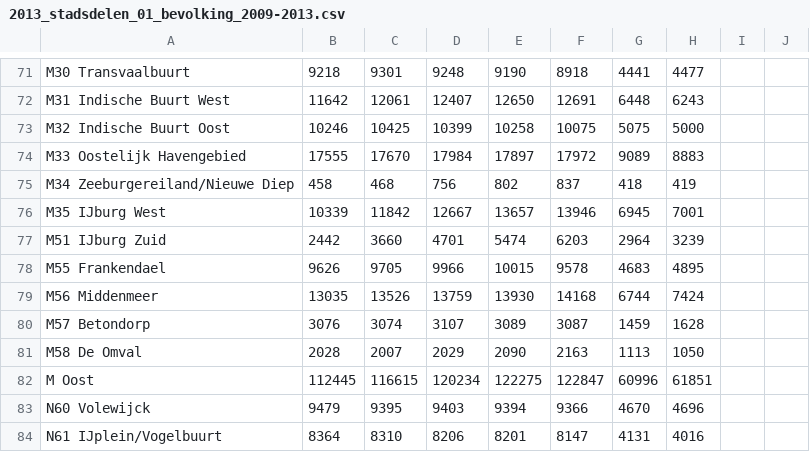
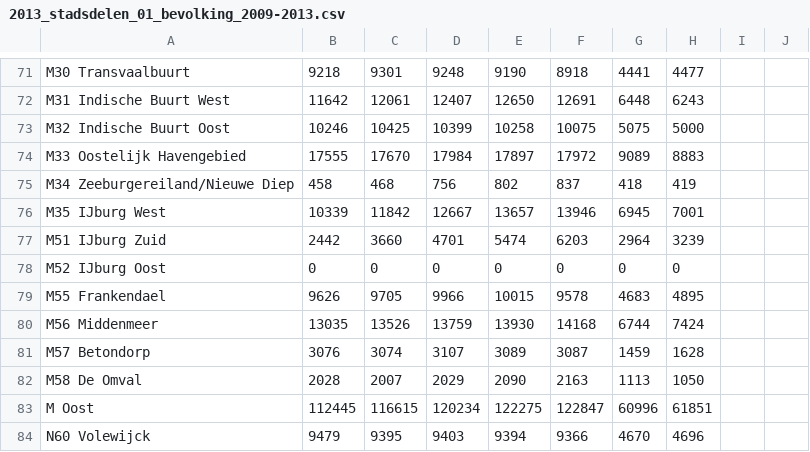
Before and after one commit to ronaldvendelmans/citysdk-ld, a CSV file: demos/dashboard/data/oens/csv/2013_stadsdelen_01_bevolking_2009-2013.csv, drawn as a sheet; only a part is shown, gaps mark what is left out; the shorter side is filled out with more unchanged rows.

Commit message:
added bevolking prognose

```diff
--- a/demos/dashboard/data/oens/csv/2013_stadsdelen_01_bevolking_2009-2013.csv
+++ b/demos/dashboard/data/oens/csv/2013_stadsdelen_01_bevolking_2009-2013.csv
@@ -77,2 +77,3 @@ M35 IJburg West,10339,11842,12667,13657,13946,6945,7001
 M51 IJburg Zuid,2442,3660,4701,5474,6203,2964,3239
+M52 IJburg Oost,0,0,0,0,0,0,0
 M55 Frankendael,9626,9705,9966,10015,9578,4683,4895
```
Also changed, not shown: demos/dashboard/data/oens/csv/stadsdelen.csv, 9 other files.
